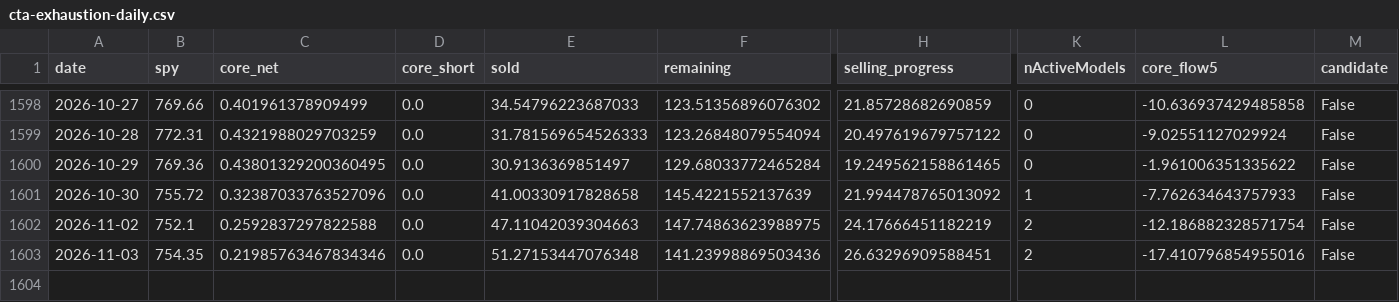
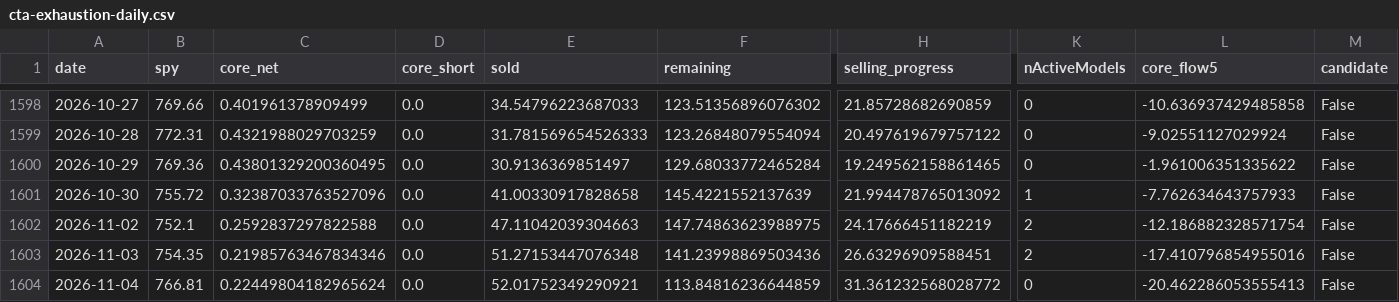
Before and after one commit to seisan3/LLMHTML, a CSV file: 市況分解プレビュー/cta-exhaustion-daily.csv, drawn as a sheet; only a part is shown, gaps mark what is left out; rows hold the shown columns only; the diff names each change by its address in the sheet, - before the commit and + after, or states it on an @@ line.

```diff
--- a/市況分解プレビュー/cta-exhaustion-daily.csv
+++ b/市況分解プレビュー/cta-exhaustion-daily.csv
+row 1604: 2026-11-04 | 766.81 | 0.22449804182965624 | 0.0 | 52.01752349290921 | 113.84816236644859 | 31.361232568028772 | 0 | -20.462286053555413 | False
```
Also changed, not shown: himagyo特殊指標/market-review-values.csv, 26 other files.
